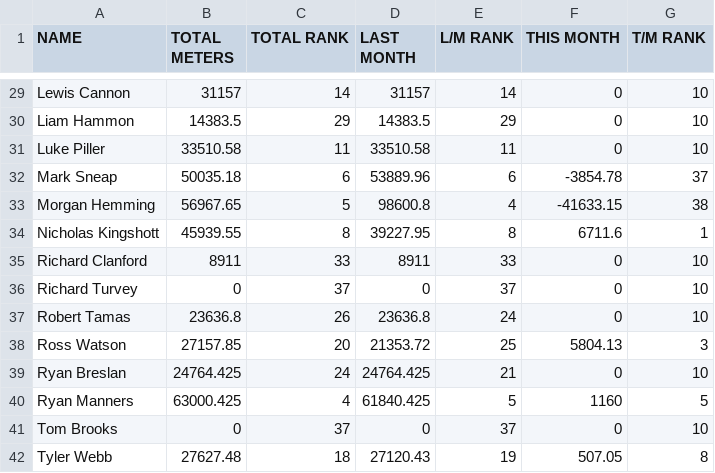
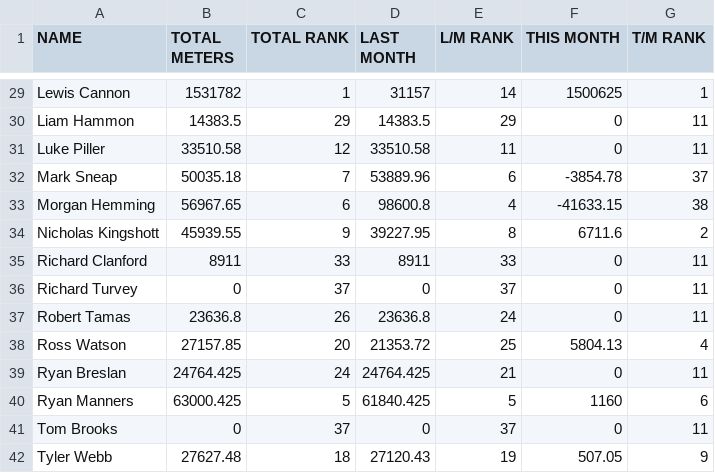
Before and after one commit to HeWearsSpandex/apps, a CSV file: data/actual_distances.csv, drawn as a sheet; only a part is shown, gaps mark what is left out; the diff covers the shown part only; the diff names each change by its address in the sheet, - before the commit and + after, or states it on an @@ line.

```diff
--- a/data/actual_distances.csv
+++ b/data/actual_distances.csv
-B29 (TOTAL METERS): 31157
+B29 (TOTAL METERS): 1531782
-C29 (TOTAL RANK): 14
+C29 (TOTAL RANK): 1
-F29 (THIS MONTH): 0
+F29 (THIS MONTH): 1500625
-G29 (T/M RANK): 10
+G29 (T/M RANK): 1
-G30:G31 (T/M RANK): 10
+G30:G31 (T/M RANK): 11
-C31 (TOTAL RANK): 11
+C31 (TOTAL RANK): 12
-C32 (TOTAL RANK): 6
+C32 (TOTAL RANK): 7
-C33 (TOTAL RANK): 5
+C33 (TOTAL RANK): 6
-C34 (TOTAL RANK): 8
+C34 (TOTAL RANK): 9
-G34 (T/M RANK): 1
+G34 (T/M RANK): 2
-G35:G37 (T/M RANK): 10
+G35:G37 (T/M RANK): 11
-G38 (T/M RANK): 3
+G38 (T/M RANK): 4
-G39 (T/M RANK): 10
+G39 (T/M RANK): 11
-C40 (TOTAL RANK): 4
+C40 (TOTAL RANK): 5
-G40 (T/M RANK): 5
+G40 (T/M RANK): 6
-G41 (T/M RANK): 10
+G41 (T/M RANK): 11
-G42 (T/M RANK): 8
+G42 (T/M RANK): 9
```
Also changed, not shown: 32 edited cells elsewhere in this file.
